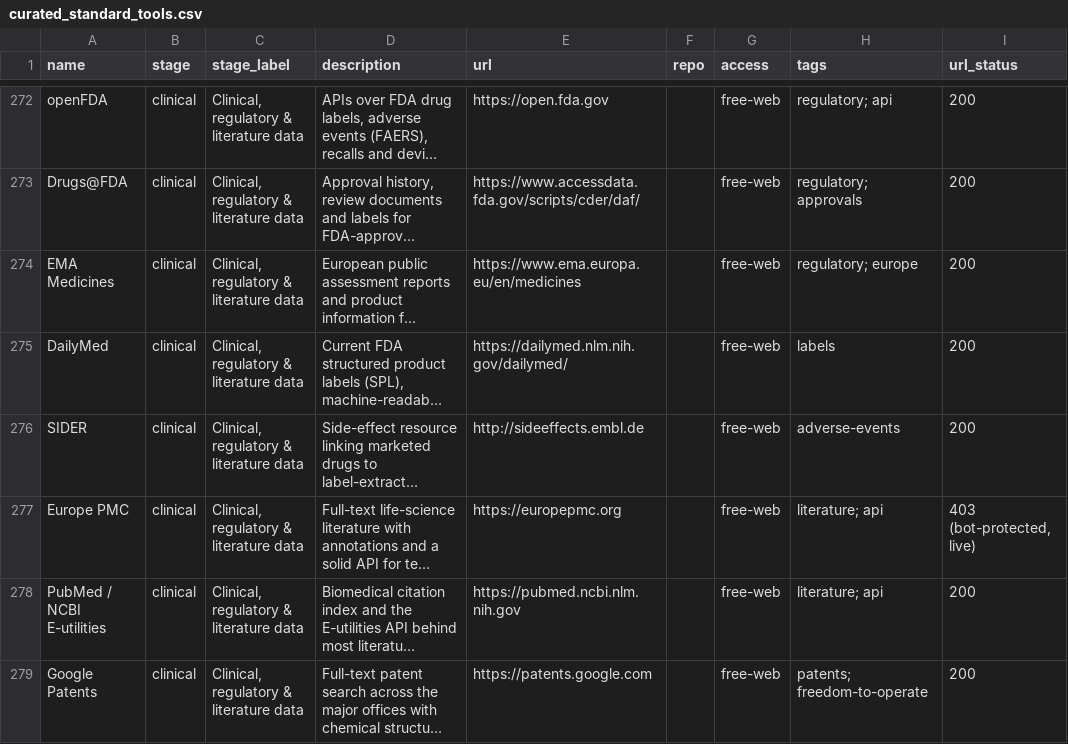
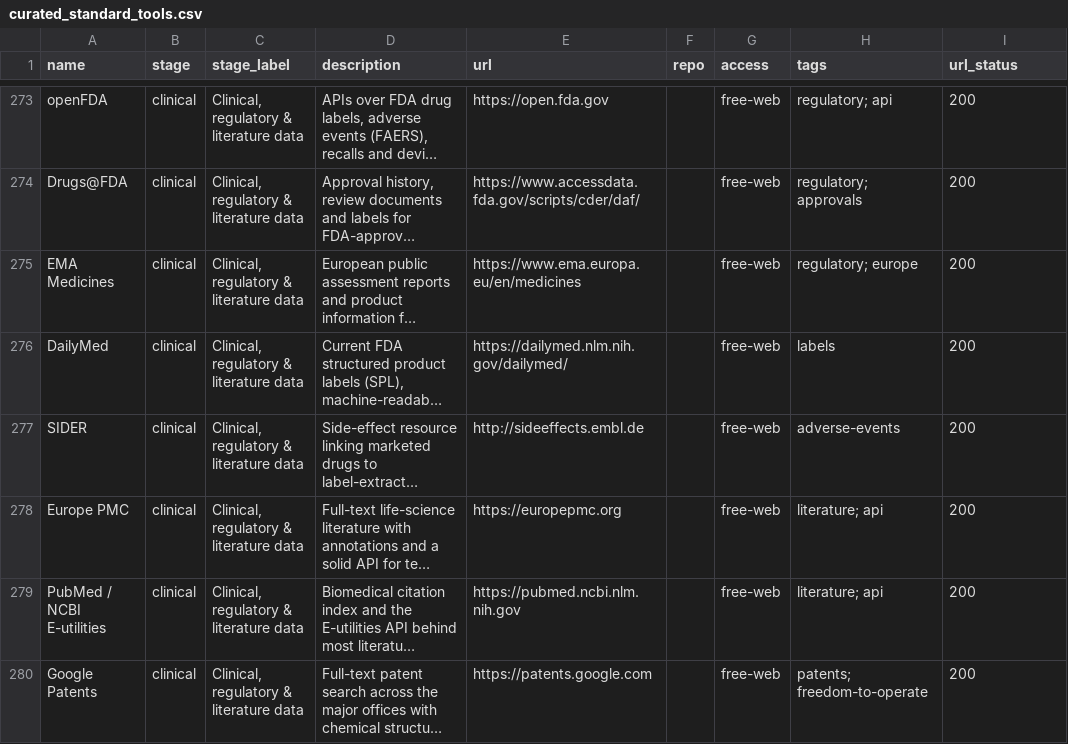
Before and after one commit to yboulaamane/assayer, a CSV file: data/curated_standard_tools.csv, drawn as a sheet; only a part is shown, gaps mark what is left out; long unchanged cells end in …; addresses are those after the commit; the diff covers the shown part only; the diff names each change by its address in the sheet, - before the commit and + after, or states it on an @@ line.

```diff
--- a/data/curated_standard_tools.csv
+++ b/data/curated_standard_tools.csv
-I278 (url_status): 403 (bot-protected, live)
+I278 (url_status): 200
```
Also changed, not shown: 1 added row and 8 edited cells elsewhere in this file, 6 other files.
